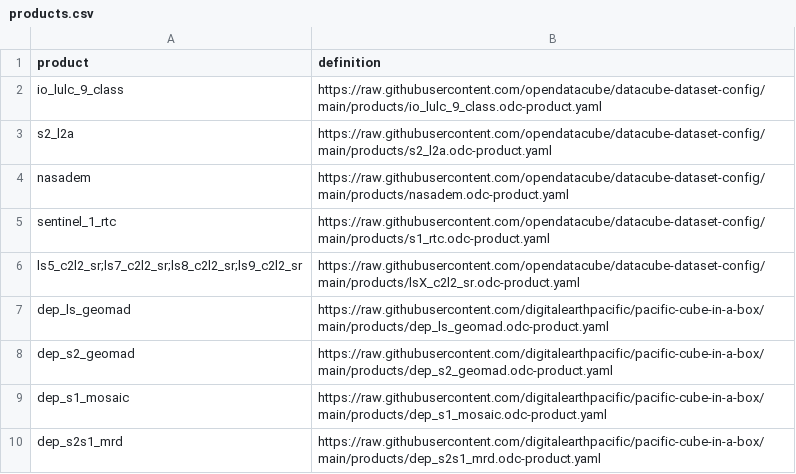
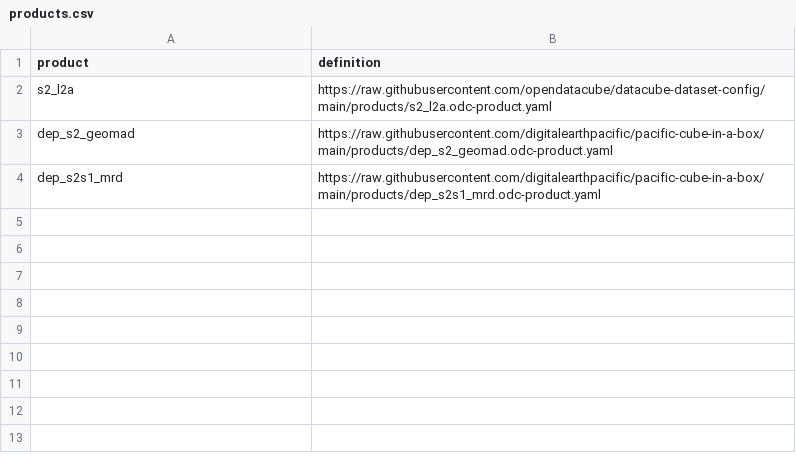
Before and after one commit to digitalearthpacific/pacific-cube-in-a-box, a CSV file: products.csv, drawn as a sheet.

Commit message:
Update products csv

```diff
--- a/products.csv
+++ b/products.csv
@@ -1,10 +1,4 @@
 product,definition
-io_lulc_9_class,https://raw.githubusercontent.com/opendatacube/datacube-dataset-config/main/products/io_lulc_9_class.odc-product.yaml
 s2_l2a,https://raw.githubusercontent.com/opendatacube/datacube-dataset-config/main/products/s2_l2a.odc-product.yaml
-nasadem,https://raw.githubusercontent.com/opendatacube/datacube-dataset-config/main/products/nasadem.odc-product.yaml
-sentinel_1_rtc,https://raw.githubusercontent.com/opendatacube/datacube-dataset-config/main/products/s1_rtc.odc-product.yaml
-ls5_c2l2_sr;ls7_c2l2_sr;ls8_c2l2_sr;ls9_c2l2_sr,https://raw.githubusercontent.com/opendatacube/datacube-dataset-config/main/products/lsX_c2l2_sr.odc-product.yaml
-dep_ls_geomad,https://raw.githubusercontent.com/digitalearthpacific/pacific-cube-in-a-box/main/products/dep_ls_geomad.odc-product.yaml
 dep_s2_geomad,https://raw.githubusercontent.com/digitalearthpacific/pacific-cube-in-a-box/main/products/dep_s2_geomad.odc-product.yaml
-dep_s1_mosaic,https://raw.githubusercontent.com/digitalearthpacific/pacific-cube-in-a-box/main/products/dep_s1_mosaic.odc-product.yaml
 dep_s2s1_mrd,https://raw.githubusercontent.com/digitalearthpacific/pacific-cube-in-a-box/main/products/dep_s2s1_mrd.odc-product.yaml
```
